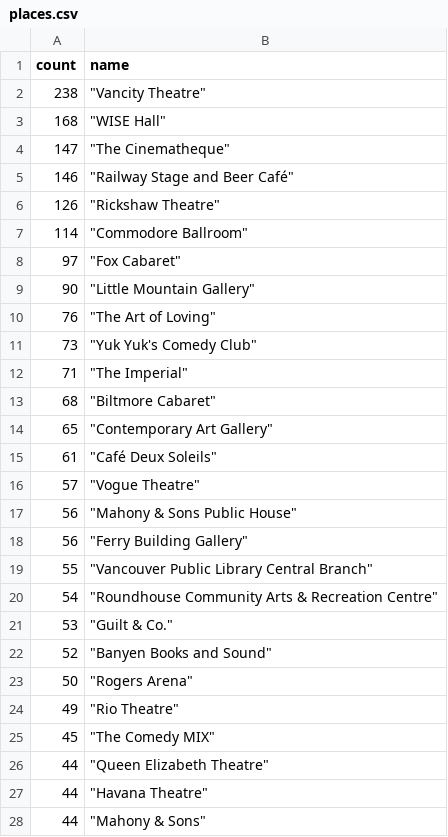
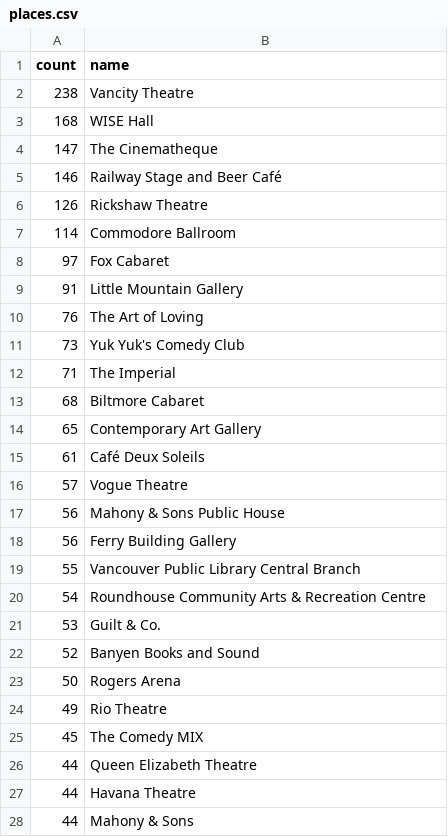
Before and after one commit to ebemunk/blog, a CSV file: projects/year-in-van/src/data/places.csv, drawn as a sheet; only a part is shown; the diff covers the shown part only.

```diff
--- a/projects/year-in-van/src/data/places.csv
+++ b/projects/year-in-van/src/data/places.csv
@@ -1,28 +1,28 @@
 "count","name"
-238,"""Vancity Theatre"""
-168,"""WISE Hall"""
-147,"""The Cinematheque"""
-146,"""Railway Stage and Beer Café"""
-126,"""Rickshaw Theatre"""
-114,"""Commodore Ballroom"""
-97,"""Fox Cabaret"""
-90,"""Little Mountain Gallery"""
-76,"""The Art of Loving"""
-73,"""Yuk Yuk's Comedy Club"""
-71,"""The Imperial"""
-68,"""Biltmore Cabaret"""
-65,"""Contemporary Art Gallery"""
-61,"""Café Deux Soleils"""
-57,"""Vogue Theatre"""
-56,"""Mahony & Sons Public House"""
-56,"""Ferry Building Gallery"""
-55,"""Vancouver Public Library Central Branch"""
-54,"""Roundhouse Community Arts & Recreation Centre"""
-53,"""Guilt & Co."""
-52,"""Banyen Books and Sound"""
-50,"""Rogers Arena"""
-49,"""Rio Theatre"""
-45,"""The Comedy MIX"""
-44,"""Queen Elizabeth Theatre"""
-44,"""Havana Theatre"""
-44,"""Mahony & Sons"""
+238,Vancity Theatre
+168,WISE Hall
+147,The Cinematheque
+146,Railway Stage and Beer Café
+126,Rickshaw Theatre
+114,Commodore Ballroom
+97,Fox Cabaret
+91,Little Mountain Gallery
+76,The Art of Loving
+73,Yuk Yuk's Comedy Club
+71,The Imperial
+68,Biltmore Cabaret
+65,Contemporary Art Gallery
+61,Café Deux Soleils
+57,Vogue Theatre
+56,Mahony & Sons Public House
+56,Ferry Building Gallery
+55,Vancouver Public Library Central Branch
+54,Roundhouse Community Arts & Recreation Centre
+53,Guilt & Co.
+52,Banyen Books and Sound
+50,Rogers Arena
+49,Rio Theatre
+45,The Comedy MIX
+44,Queen Elizabeth Theatre
+44,Havana Theatre
+44,Mahony & Sons
```
Also changed, not shown: 1 edited cell elsewhere in this file, 7 other files.
